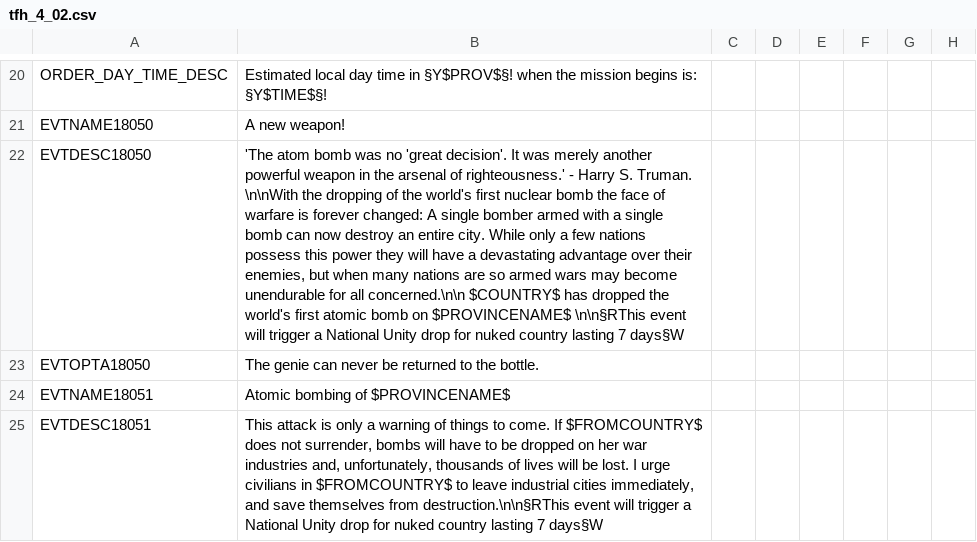
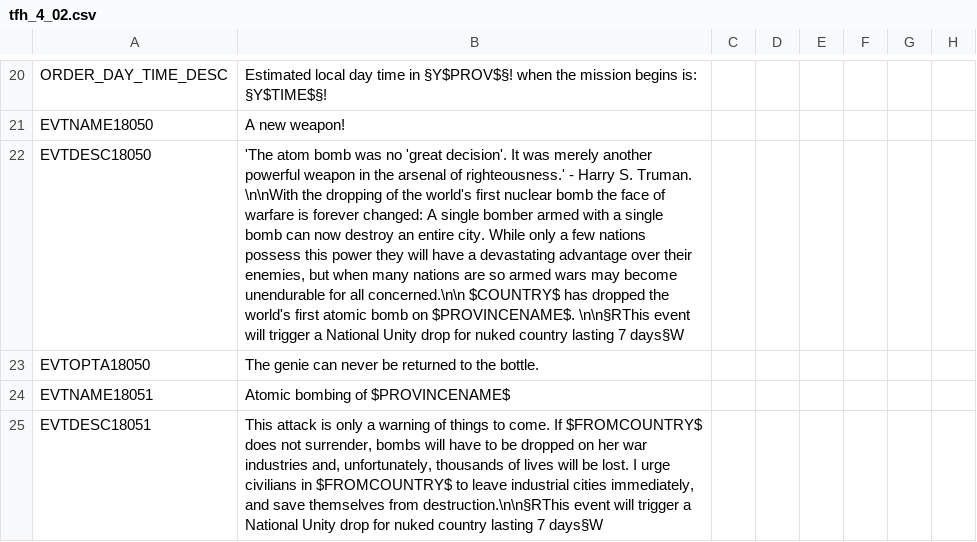
Before and after one commit to oumajgad/BlackICE, a CSV file: localisation/tfh_4_02.csv, drawn as a sheet; only a part is shown, gaps mark what is left out; the diff names each change by its address in the sheet, - before the commit and + after, or states it on an @@ line.

```diff
--- a/localisation/tfh_4_02.csv
+++ b/localisation/tfh_4_02.csv
-B22: …bomb on $PROVINCENAME$ \n\n§RThis event…
+B22: …bomb on $PROVINCENAME$. \n\n§RThis event…
```
Also changed, not shown: localisation/zDD-Decisions.csv, 1 other file.
